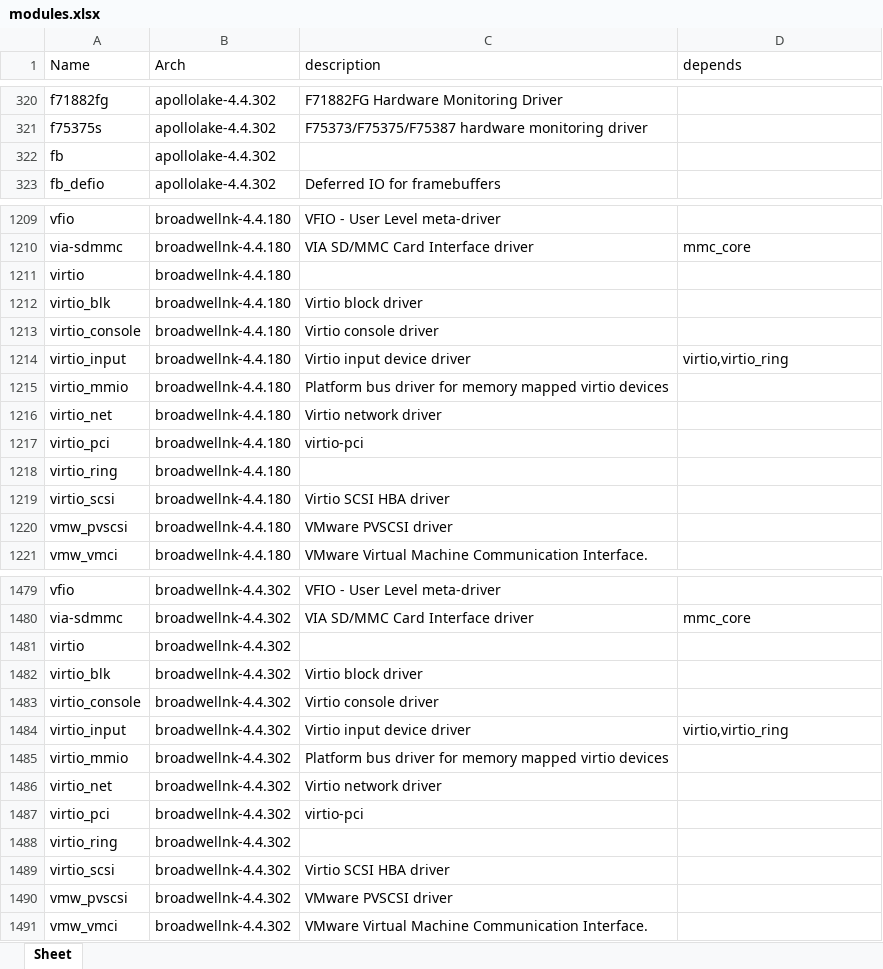
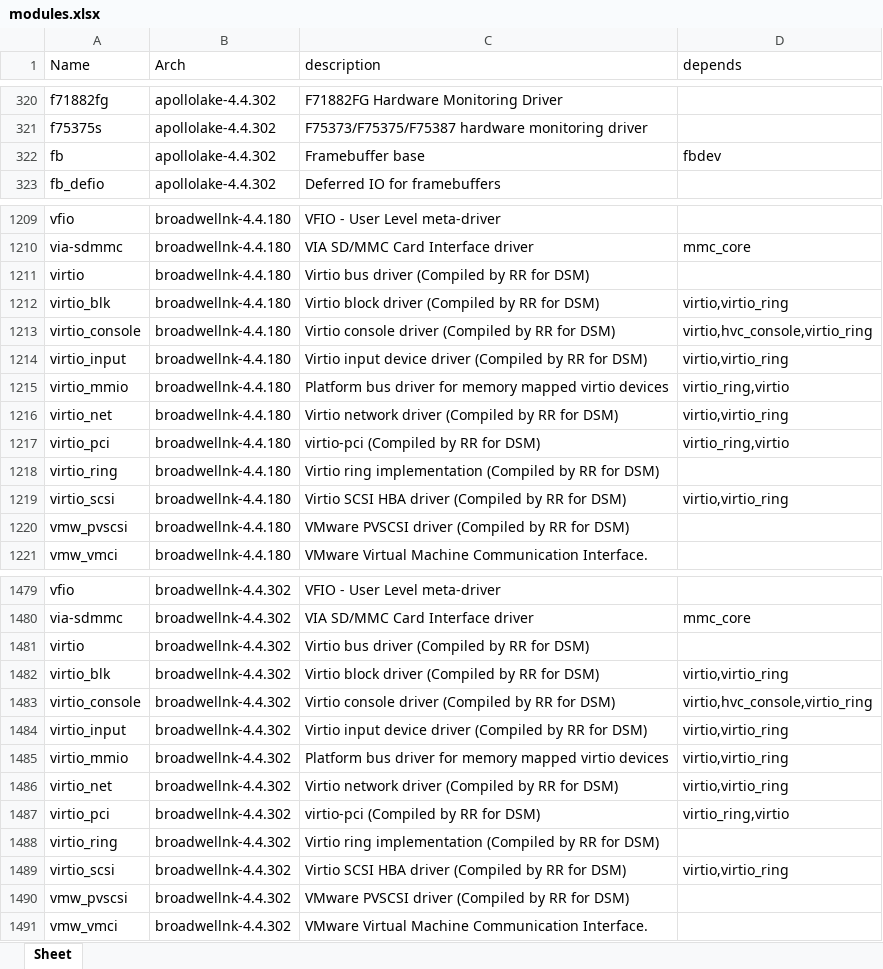
Before and after one commit to RROrg/rr, an Excel workbook: docs/modules.xlsx, sheet Sheet, drawn as a sheet; only a part is shown, gaps mark what is left out; values as stored, in another font and other column widths than the file's, no borders; the diff covers the shown part only; the diff names each change by its address in the sheet, - before the commit and + after, or states it on an @@ line.

```diff
--- a/docs/modules.xlsx (sheet Sheet)
+++ b/docs/modules.xlsx (sheet Sheet)
-C322 (description): (empty)
+C322 (description): Framebuffer base
-D322 (depends): (empty)
+D322 (depends): fbdev
-C1211 (description): (empty)
+C1211 (description): Virtio bus driver (Compiled by RR for DSM)
-C1212 (description): Virtio block driver
+C1212 (description): Virtio block driver (Compiled by RR for DSM)
-D1212 (depends): (empty)
+D1212 (depends): virtio,virtio_ring
-C1213 (description): Virtio console driver
+C1213 (description): Virtio console driver (Compiled by RR for DSM)
-D1213 (depends): (empty)
+D1213 (depends): virtio,hvc_console,virtio_ring
-C1214 (description): Virtio input device driver
+C1214 (description): Virtio input device driver (Compiled by RR for DSM)
-D1215 (depends): (empty)
+D1215 (depends): virtio_ring,virtio
-C1216 (description): Virtio network driver
+C1216 (description): Virtio network driver (Compiled by RR for DSM)
-D1216 (depends): (empty)
+D1216 (depends): virtio,virtio_ring
-C1217 (description): virtio-pci
+C1217 (description): virtio-pci (Compiled by RR for DSM)
-D1217 (depends): (empty)
+D1217 (depends): virtio_ring,virtio
-C1218 (description): (empty)
+C1218 (description): Virtio ring implementation (Compiled by RR for DSM)
-C1219 (description): Virtio SCSI HBA driver
+C1219 (description): Virtio SCSI HBA driver (Compiled by RR for DSM)
-D1219 (depends): (empty)
+D1219 (depends): virtio,virtio_ring
-C1220 (description): VMware PVSCSI driver
+C1220 (description): VMware PVSCSI driver (Compiled by RR for DSM)
-C1481 (description): (empty)
+C1481 (description): Virtio bus driver (Compiled by RR for DSM)
-C1482 (description): Virtio block driver
+C1482 (description): Virtio block driver (Compiled by RR for DSM)
-D1482 (depends): (empty)
+D1482 (depends): virtio,virtio_ring
-C1483 (description): Virtio console driver
+C1483 (description): Virtio console driver (Compiled by RR for DSM)
-D1483 (depends): (empty)
+D1483 (depends): virtio,hvc_console,virtio_ring
-C1484 (description): Virtio input device driver
+C1484 (description): Virtio input device driver (Compiled by RR for DSM)
-D1485:D1486 (depends): (empty)
+D1485:D1486 (depends): virtio,virtio_ring
-C1486 (description): Virtio network driver
+C1486 (description): Virtio network driver (Compiled by RR for DSM)
-C1487 (description): virtio-pci
+C1487 (description): virtio-pci (Compiled by RR for DSM)
-D1487 (depends): (empty)
+D1487 (depends): virtio_ring,virtio
-C1488 (description): (empty)
+C1488 (description): Virtio ring implementation (Compiled by RR for DSM)
-C1489 (description): Virtio SCSI HBA driver
+C1489 (description): Virtio SCSI HBA driver (Compiled by RR for DSM)
-D1489 (depends): (empty)
+D1489 (depends): virtio,virtio_ring
-C1490 (description): VMware PVSCSI driver
+C1490 (description): VMware PVSCSI driver (Compiled by RR for DSM)
```
Also changed, not shown: 498 edited cells elsewhere in this sheet, docs/addons.xlsx, docs/models.xlsx, 1 other file.
